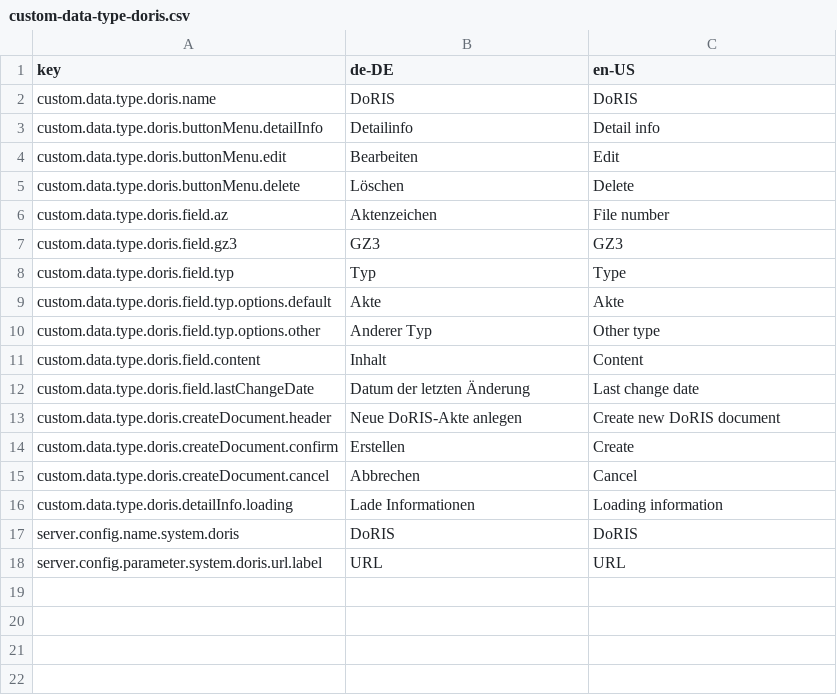
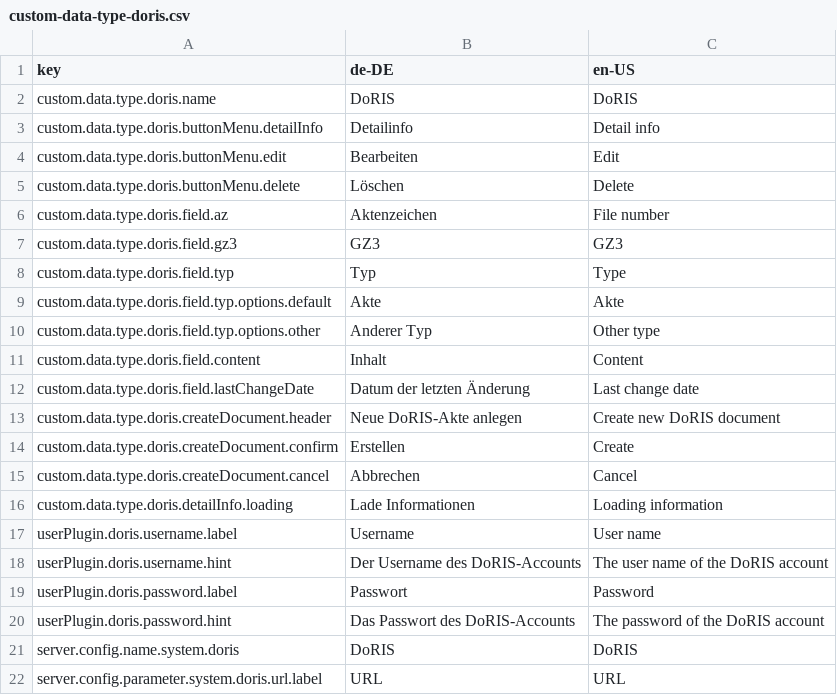
Before and after one commit to programmfabrik/fylr-plugin-custom-data-type-doris, a CSV file: l10n/custom-data-type-doris.csv, drawn as a sheet; the diff names each change by its address in the sheet, - before the commit and + after, or states it on an @@ line.

Commit message:
Move labels for user plugin to CSV file

```diff
--- a/l10n/custom-data-type-doris.csv
+++ b/l10n/custom-data-type-doris.csv
+row 17: userPlugin.doris.username.label | Username | User name
+row 18: userPlugin.doris.username.hint | Der Username des DoRIS-Accounts | The user name of the DoRIS account
+row 19: userPlugin.doris.password.label | Passwort | Password
+row 20: userPlugin.doris.password.hint | Das Passwort des DoRIS-Accounts | The password of the DoRIS account
```
Also changed, not shown: 1 other file.
